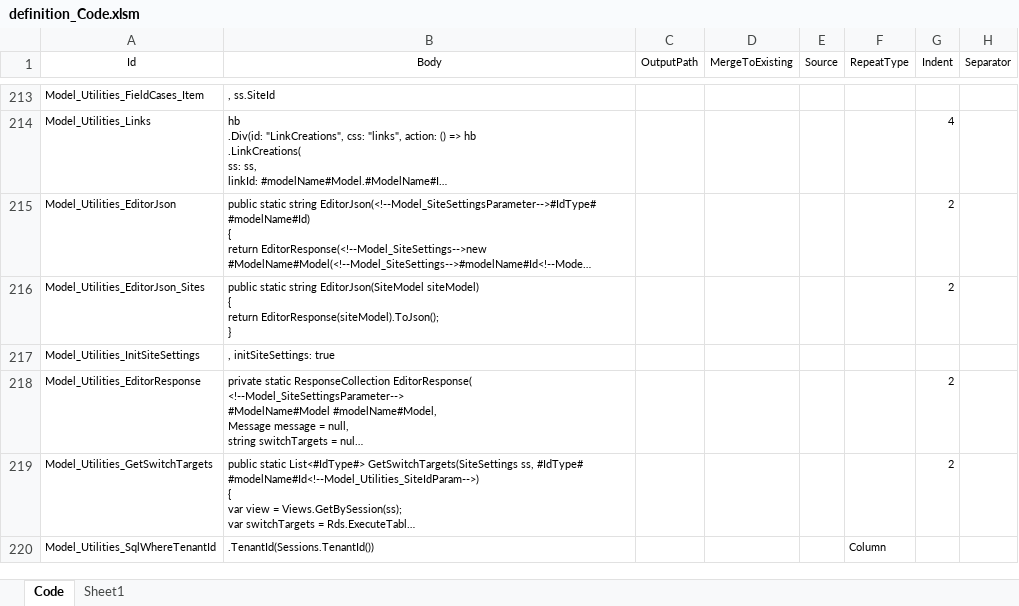
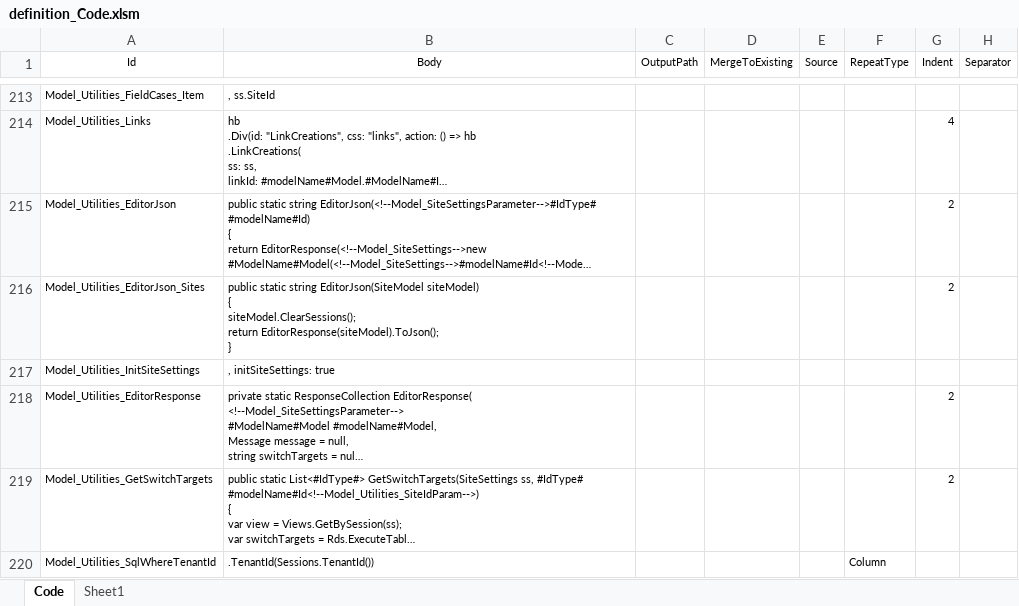
Before and after one commit to Implem/Implem.Pleasanter, an Excel workbook: Implem.Pleasanter/App_Data/Definitions/definition_Code.xlsm, sheet Code, drawn as a sheet; only a part is shown, gaps mark what is left out; long unchanged cells end in …; values as stored, in another font and other column widths than the file's, no borders; table styles not drawn; ↵ is a line break in a cell; the diff names each change by its address in the sheet, - before the commit and + after, or states it on an @@ line.

```diff
--- a/Implem.Pleasanter/App_Data/Definitions/definition_Code.xlsm (sheet Code)
+++ b/Implem.Pleasanter/App_Data/Definitions/definition_Code.xlsm (sheet Code)
-B216 (Body): …siteModel) ↵ { ↵ return EditorResponse(siteModel).ToJson();…
+B216 (Body): …siteModel) ↵ { ↵ siteModel.ClearSessions(); ↵ return EditorResponse(siteModel).ToJson();…
```
Also changed, not shown: 1 other file.
